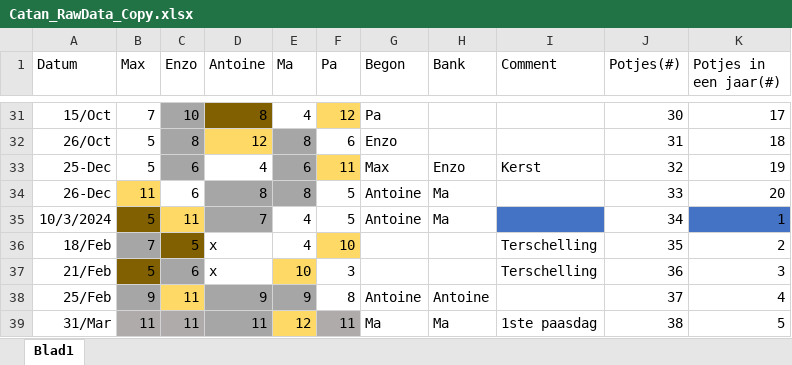
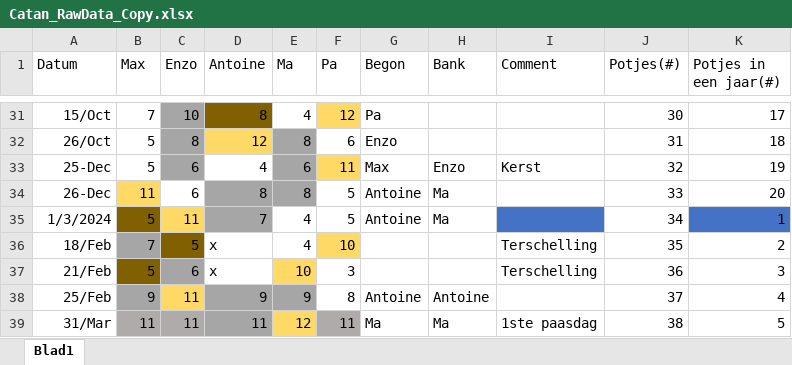
Before and after one commit to BroederZ/WebsiteCatan, an Excel workbook: Data/Excel/Catan_RawData_Copy.xlsx, sheet Blad1, drawn as a sheet; only a part is shown, gaps mark what is left out; values as stored, in another font and other column widths than the file's, no borders; the diff names each change by its address in the sheet, - before the commit and + after, or states it on an @@ line.

Commit message:
Data is chronologisch

```diff
--- a/Data/Excel/Catan_RawData_Copy.xlsx (sheet Blad1)
+++ b/Data/Excel/Catan_RawData_Copy.xlsx (sheet Blad1)
-A35 (Datum): 10/3/2024
+A35 (Datum): 1/3/2024
```
Also changed, not shown: Data/Excel/Catan_RawData_Original.xlsx, 4 other files.
